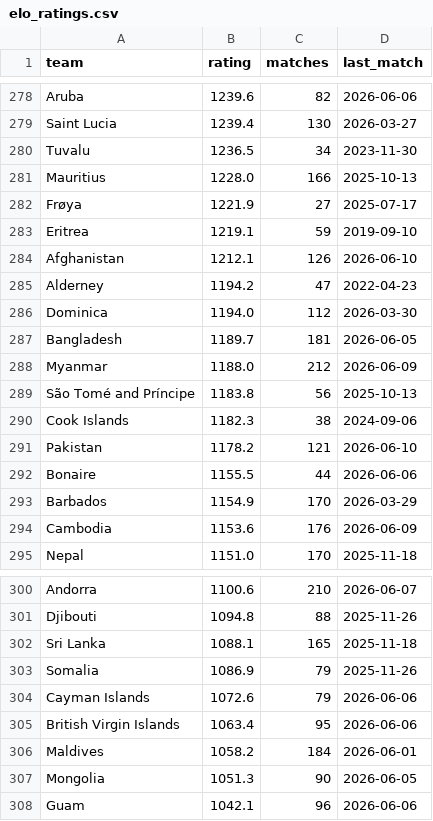
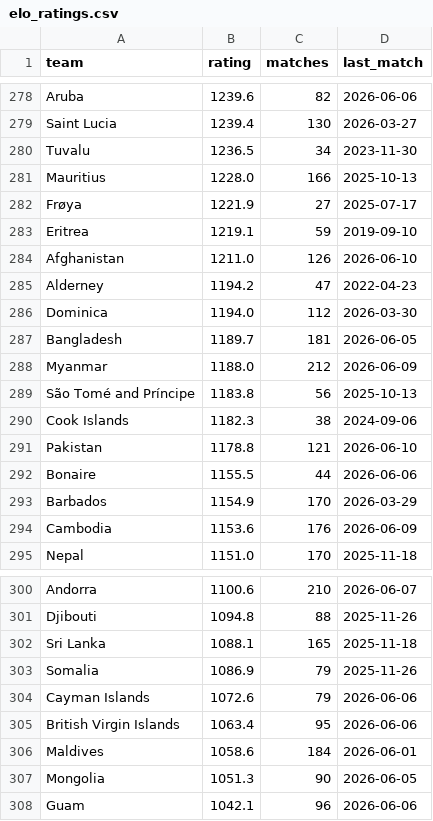
Before and after one commit to arnavvpareek/worldcup26-predictor, a CSV file: data/processed/elo_ratings.csv, drawn as a sheet; only a part is shown, gaps mark what is left out; the diff covers the shown part only.

```diff
--- a/data/processed/elo_ratings.csv
+++ b/data/processed/elo_ratings.csv
@@ -283,3 +283,3 @@ Frøya,1221.9,27,2025-07-17
 Eritrea,1219.1,59,2019-09-10
-Afghanistan,1212.1,126,2026-06-10
+Afghanistan,1211.0,126,2026-06-10
 Alderney,1194.2,47,2022-04-23
@@ -290,3 +290,3 @@ São Tomé and Príncipe,1183.8,56,2025-10-13
 Cook Islands,1182.3,38,2024-09-06
-Pakistan,1178.2,121,2026-06-10
+Pakistan,1178.8,121,2026-06-10
 Bonaire,1155.5,44,2026-06-06
@@ -305,3 +305,3 @@ Cayman Islands,1072.6,79,2026-06-06
 British Virgin Islands,1063.4,95,2026-06-06
-Maldives,1058.2,184,2026-06-01
+Maldives,1058.6,184,2026-06-01
 Mongolia,1051.3,90,2026-06-05
```
Also changed, not shown: 4 added rows, 4 removed rows and 12 edited cells elsewhere in this file, data/processed/knockout_tracking.csv, data/raw/results_2026_manual.csv, 2 other files.
